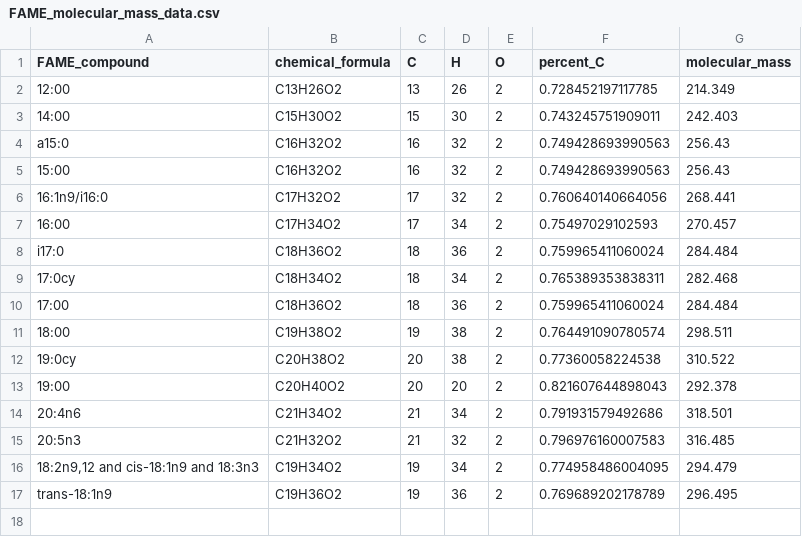
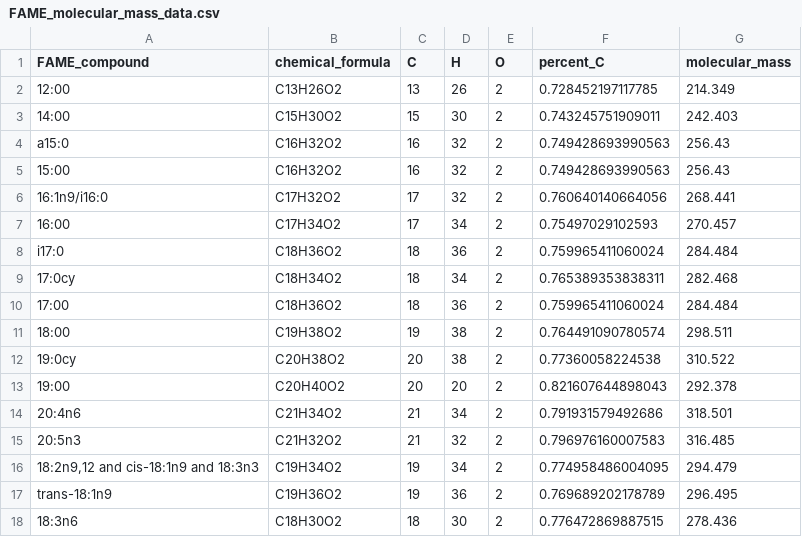
Before and after one commit to kennarewcastle/CR_13C_PLFA_R, a CSV file: FAME_molecular_mass_data.csv, drawn as a sheet.

Commit message:
Updating master data sheets with FAME concentration calculations (add 18:3n6 compound).

```diff
--- a/FAME_molecular_mass_data.csv
+++ b/FAME_molecular_mass_data.csv
@@ -17 +17,2 @@
 "trans-18:1n9","C19H36O2",19,36,2,0.769689202178789,296.495
+"18:3n6","C18H30O2",18,30,2,0.776472869887515,278.436
```
Also changed, not shown: Standards_w_PeakArea_C_ratio.csv, 1 other file.
